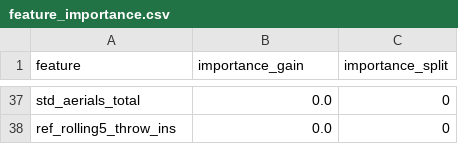
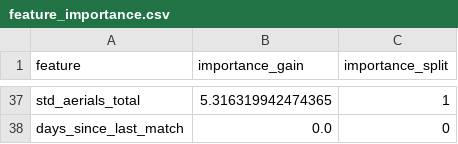
Before and after one commit to jcmc209/model_throwsin, a CSV file: data/model/feature_importance.csv, drawn as a sheet; only a part is shown, gaps mark what is left out; the diff covers the shown part only; the diff names each change by its address in the sheet, - before the commit and + after, or states it on an @@ line.

```diff
--- a/data/model/feature_importance.csv
+++ b/data/model/feature_importance.csv
-B37 (importance_gain): 0.0
+B37 (importance_gain): 5.316319942474365
-C37 (importance_split): 0
+C37 (importance_split): 1
-A38 (feature): ref_rolling5_throw_ins
+A38 (feature): days_since_last_match
```
Also changed, not shown: 22 added rows, 22 removed rows and 24 edited cells elsewhere in this file, 25 other files.
